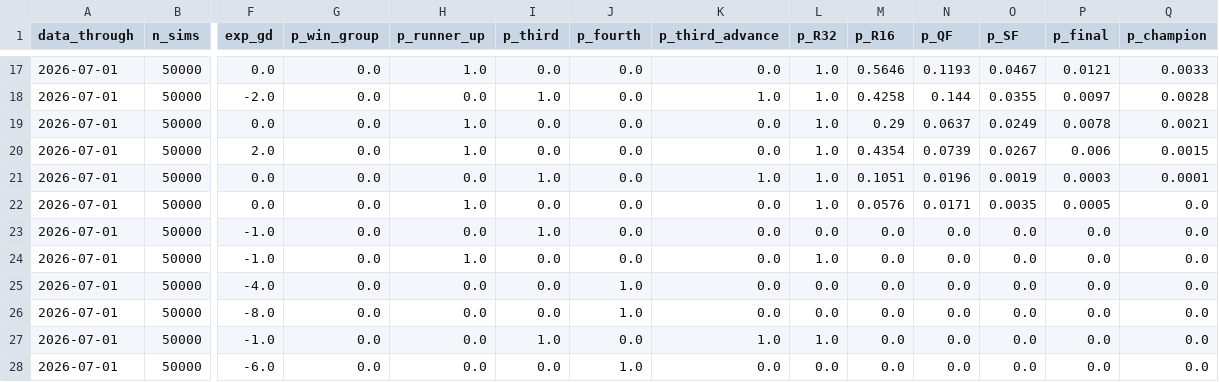
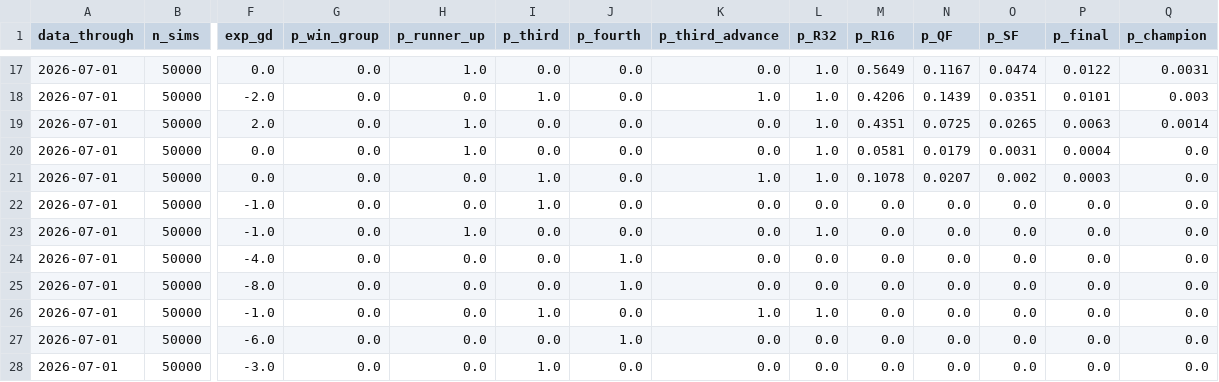
Before and after one commit to JustusVermaakSkystrm/ig-trading-bot, a CSV file: worldcup/outputs/site/tournament_projections.csv, drawn as a sheet; only a part is shown, gaps mark what is left out; the shorter side is filled out with more unchanged rows; removed rows and columns are numbered as before the commit, all else as after; rows hold the shown columns only; the diff covers the shown part only; the diff names each change by its address in the sheet, - before the commit and + after, or states it on an @@ line.

```diff
--- a/worldcup/outputs/site/tournament_projections.csv
+++ b/worldcup/outputs/site/tournament_projections.csv
-M17 (p_R16): 0.5646
+M17 (p_R16): 0.5649
-N17 (p_QF): 0.1193
+N17 (p_QF): 0.1167
-O17 (p_SF): 0.0467
+O17 (p_SF): 0.0474
-P17 (p_final): 0.0121
+P17 (p_final): 0.0122
-Q17 (p_champion): 0.0033
+Q17 (p_champion): 0.0031
-M18 (p_R16): 0.4258
+M18 (p_R16): 0.4206
-N18 (p_QF): 0.144
+N18 (p_QF): 0.1439
-O18 (p_SF): 0.0355
+O18 (p_SF): 0.0351
-P18 (p_final): 0.0097
+P18 (p_final): 0.0101
-Q18 (p_champion): 0.0028
+Q18 (p_champion): 0.003
-row 19: 2026-07-01 | 50000 | 0.0 | 0.0 | 1.0 | 0.0 | 0.0 | 0.0 | 1.0 | 0.29 | 0.0637 | 0.0249 | 0.0078 | 0.0021
-M19 (p_R16): 0.4354
+M19 (p_R16): 0.4351
-N19 (p_QF): 0.0739
+N19 (p_QF): 0.0725
-O19 (p_SF): 0.0267
+O19 (p_SF): 0.0265
-P19 (p_final): 0.006
+P19 (p_final): 0.0063
-Q19 (p_champion): 0.0015
+Q19 (p_champion): 0.0014
-row 21: 2026-07-01 | 50000 | 0.0 | 0.0 | 0.0 | 1.0 | 0.0 | 1.0 | 1.0 | 0.1051 | 0.0196 | 0.0019 | 0.0003 | 0.0001
-M20 (p_R16): 0.0576
+M20 (p_R16): 0.0581
-N20 (p_QF): 0.0171
+N20 (p_QF): 0.0179
-O20 (p_SF): 0.0035
+O20 (p_SF): 0.0031
-P20 (p_final): 0.0005
+P20 (p_final): 0.0004
+row 21: 2026-07-01 | 50000 | 0.0 | 0.0 | 0.0 | 1.0 | 0.0 | 1.0 | 1.0 | 0.1078 | 0.0207 | 0.002 | 0.0003 | 0.0
```
Also changed, not shown: 2 added rows, 1 removed row and 58 edited cells elsewhere in this file, worldcup/outputs/history.csv, worldcup/outputs/site/history.csv, 6 other files.
